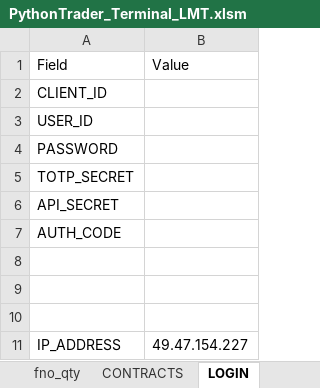
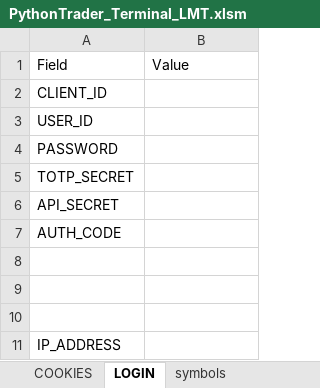
Before and after one commit to ferozmd53/Shoonya-Multi-Symbol-Live-Historical-Data-with-Indicators, an Excel workbook: PythonTrader_Terminal_LMT.xlsm, sheet LOGIN, drawn as a sheet; values as stored, in another font and other column widths than the file's, no borders; the diff names each change by its address in the sheet, - before the commit and + after, or states it on an @@ line.

```diff
--- a/PythonTrader_Terminal_LMT.xlsm (sheet LOGIN)
+++ b/PythonTrader_Terminal_LMT.xlsm (sheet LOGIN)
-B11: 49.47.154.227
+B11: (empty)
```
Also changed, not shown: sheet symbols, sheet User_Credential, other sheet tabs.
